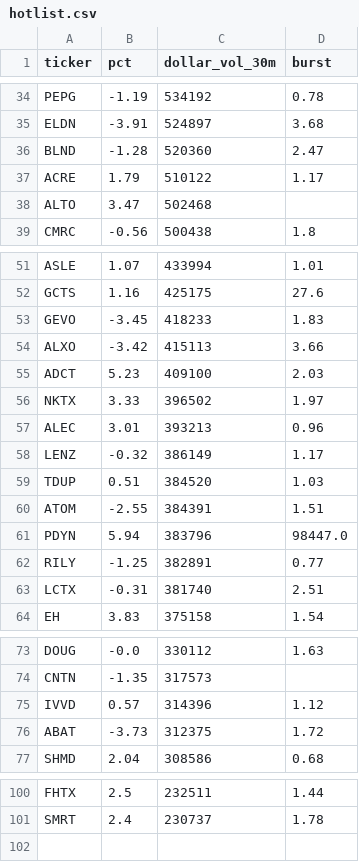
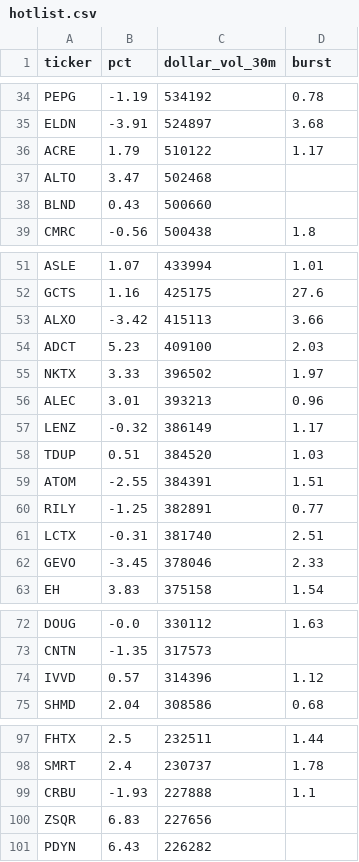
Before and after one commit to virgolaema/pump-search, a CSV file: data/hotlist.csv, drawn as a sheet; only a part is shown, gaps mark what is left out; removed rows and columns are numbered as before the commit, all else as after; the diff covers the shown part only; the diff names each change by its address in the sheet, - before the commit and + after, or states it on an @@ line.

```diff
--- a/data/hotlist.csv
+++ b/data/hotlist.csv
-row 36: BLND | -1.28 | 520360 | 2.47
+row 38: BLND | 0.43 | 500660
-row 53: GEVO | -3.45 | 418233 | 1.83
-row 61: PDYN | 5.94 | 383796 | 98447.0
+row 62: GEVO | -3.45 | 378046 | 2.33
-row 76: ABAT | -3.73 | 312375 | 1.72
+row 99: CRBU | -1.93 | 227888 | 1.1
+row 100: ZSQR | 6.83 | 227656
+row 101: PDYN | 6.43 | 226282
```
Also changed, not shown: 1 removed row elsewhere in this file, data/runlog.csv, data/st_trending.csv, 2 other files.
